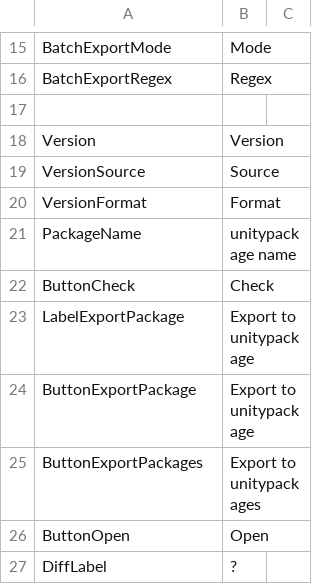
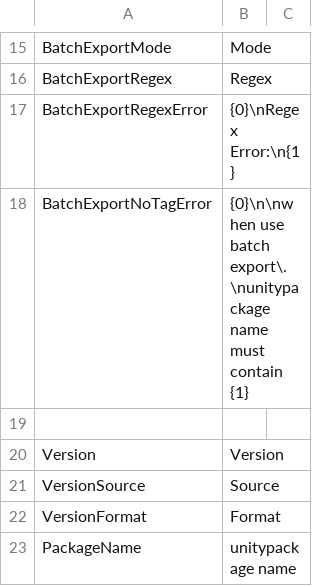
Before and after one commit to SleetCat123/MizoresUnityPackageExporter, a CSV file: Assets/Mizore_Nekoyanagi/Util/MizoresPackageExporter/Texts/Resources/MizoresPackageExporter/en.csv, drawn as a sheet; only a part is shown, gaps mark what is left out; the shorter side is filled out with more unchanged rows.

Commit message:
Package名に%batch%が無いときのエラー表示を追加・テキスト中の\.を,に変換するように

```diff
--- a/Assets/Mizore_Nekoyanagi/Util/MizoresPackageExporter/Texts/Resources/MizoresPackageExporter/en.csv
+++ b/Assets/Mizore_Nekoyanagi/Util/MizoresPackageExporter/Texts/Resources/MizoresPackageExporter/en.csv
@@ -16,2 +16,4 @@ BatchExportMode,Mode
 BatchExportRegex,Regex
+BatchExportRegexError,{0}\nRegex Error:\n{1}
+BatchExportNoTagError,{0}\n\nwhen use batch export\.\nunitypackage name must contain {1}
 
```
Also changed, not shown: Assets/Mizore_Nekoyanagi/Util/MizoresPackageExporter/Texts/Resources/MizoresPackageExporter/jp.csv, 3 other files.
